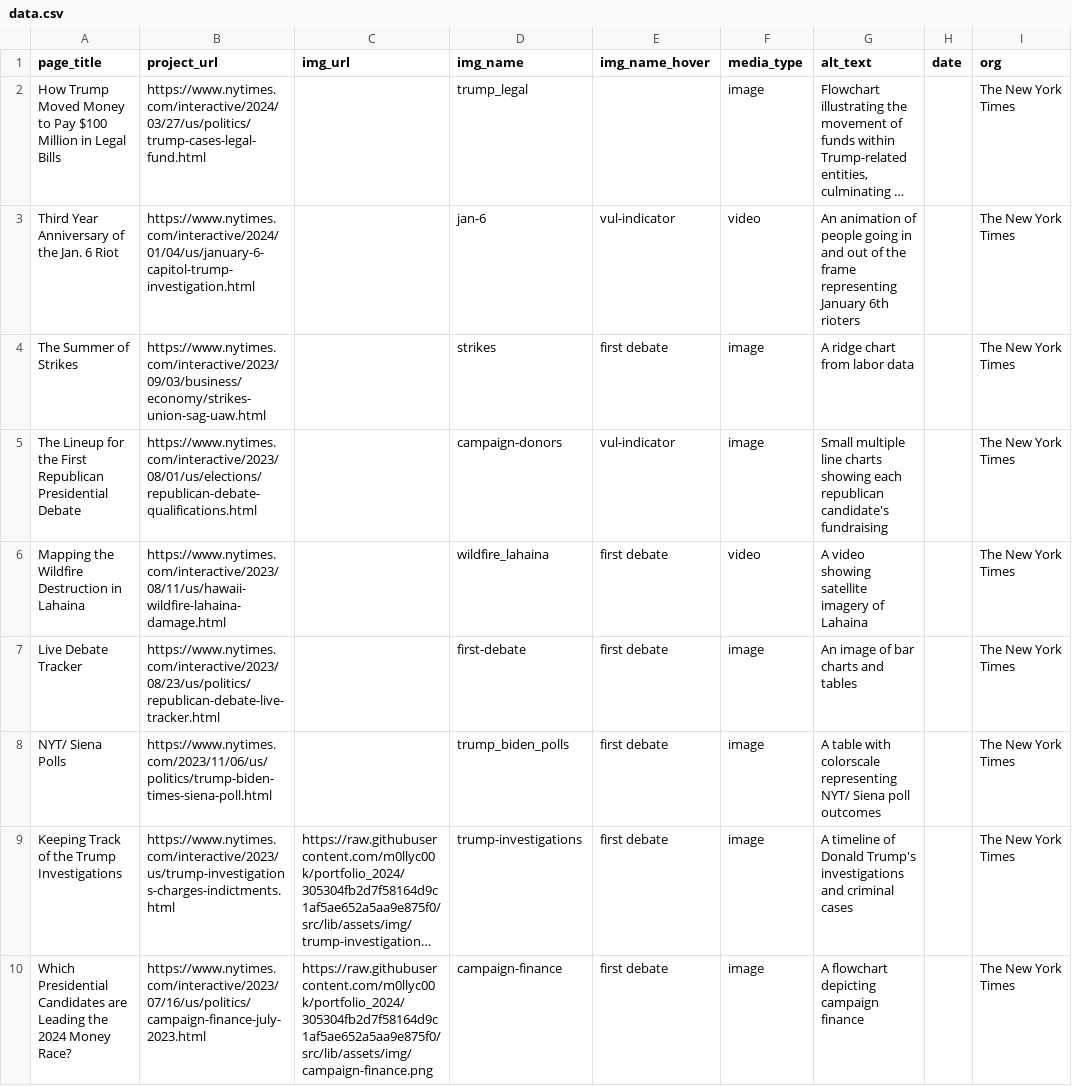
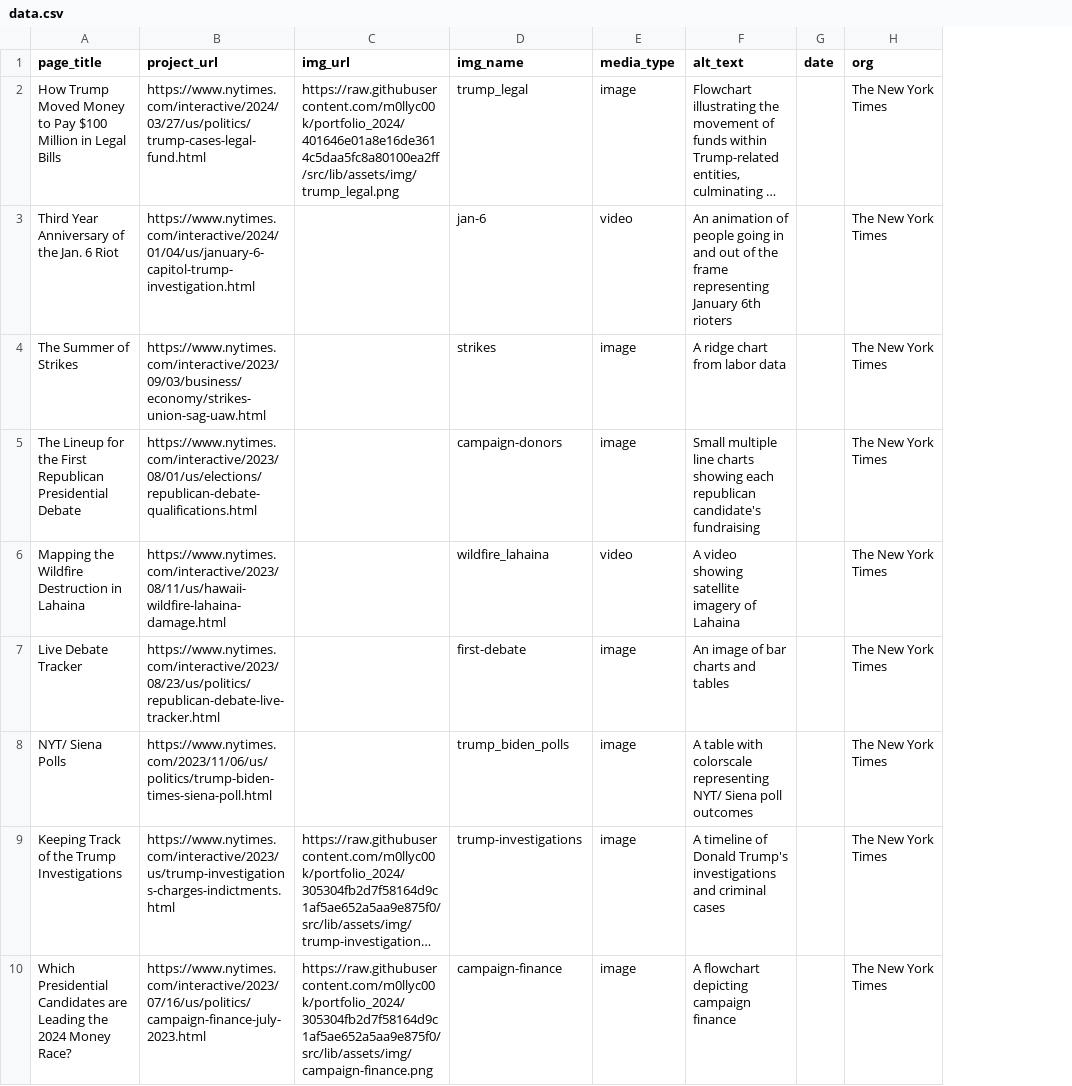
Before and after one commit to m0llyc00k/portfolio_2024, a CSV file: src/lib/data/data.csv, drawn as a sheet; only a part is shown; long unchanged cells end in …; the diff names each change by its address in the sheet, - before the commit and + after, or states it on an @@ line.

Commit message:
new img trump

```diff
--- a/src/lib/data/data.csv
+++ b/src/lib/data/data.csv
-column E (img_name_hover), rows 3-10: vul-indicator | first debate | vul-indicator | first debate | first debate | first debate | first debate | first debate
-C2 (img_url): (empty)
+C2 (img_url): https://raw.githubusercontent.com/m0llyc00k/portfolio_2024/401646e01a8e16de3614c5daa5fc8a80100ea2ff/src/lib/assets/img/trump_legal.png
```
Also changed, not shown: 5 other files.
